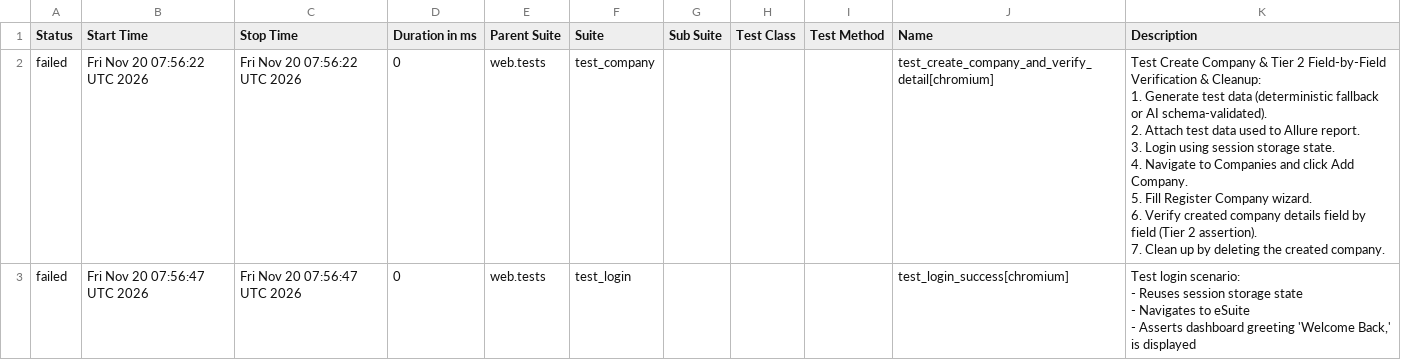
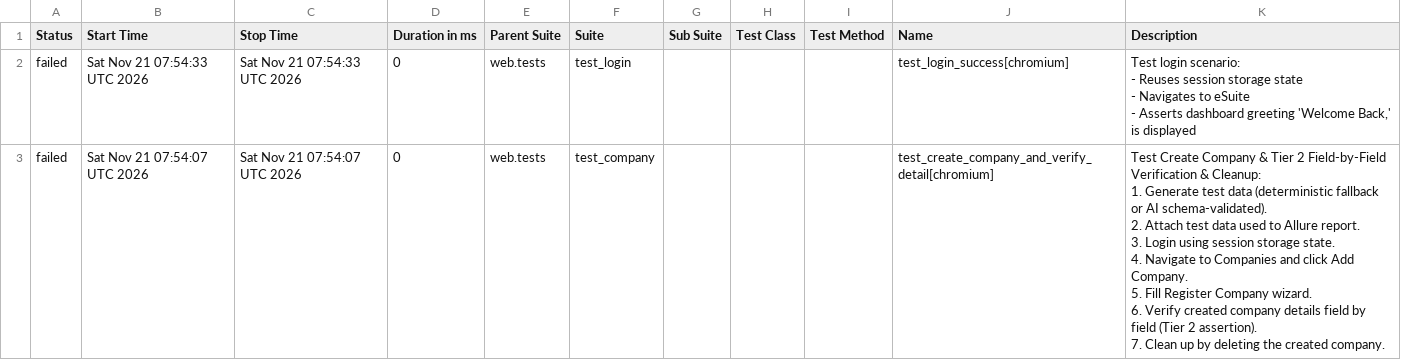
Before and after one commit to rizkyiff/Playwright-Python-With-AI, a CSV file: data/suites.csv, drawn as a sheet.

```diff
--- a/data/suites.csv
+++ b/data/suites.csv
@@ -1,17 +1,17 @@
 "Status","Start Time","Stop Time","Duration in ms","Parent Suite","Suite","Sub Suite","Test Class","Test Method","Name","Description"
-"failed","Fri Nov 20 07:56:22 UTC 2026","Fri Nov 20 07:56:22 UTC 2026","0","web.tests","test_company","","","","test_create_company_and_verify_detail[chromium]","
-    Test Create Company & Tier 2 Field-by-Field Verification & Cleanup:
-    1. Generate test data (deterministic fallback or AI schema-validated).
-    2. Attach test data used to Allure report.
-    3. Login using session storage state.
-    4. Navigate to Companies and click Add Company.
-    5. Fill Register Company wizard.
-    6. Verify created company details field by field (Tier 2 assertion).
-    7. Clean up by deleting the created company.
-    "
-"failed","Fri Nov 20 07:56:47 UTC 2026","Fri Nov 20 07:56:47 UTC 2026","0","web.tests","test_login","","","","test_login_success[chromium]","
-    Test login scenario:
-    - Reuses session storage state
-    - Navigates to eSuite
-    - Asserts dashboard greeting 'Welcome Back,' is displayed
-    "
+"failed","Sat Nov 21 07:54:33 UTC 2026","Sat Nov 21 07:54:33 UTC 2026","0","web.tests","test_login","","","","test_login_success[chromium]","
+    Test login scenario:
+    - Reuses session storage state
+    - Navigates to eSuite
+    - Asserts dashboard greeting 'Welcome Back,' is displayed
+    "
+"failed","Sat Nov 21 07:54:07 UTC 2026","Sat Nov 21 07:54:07 UTC 2026","0","web.tests","test_company","","","","test_create_company_and_verify_detail[chromium]","
+    Test Create Company & Tier 2 Field-by-Field Verification & Cleanup:
+    1. Generate test data (deterministic fallback or AI schema-validated).
+    2. Attach test data used to Allure report.
+    3. Login using session storage state.
+    4. Navigate to Companies and click Add Company.
+    5. Fill Register Company wizard.
+    6. Verify created company details field by field (Tier 2 assertion).
+    7. Clean up by deleting the created company.
+    "
```
Also changed, not shown: 23 other files.
